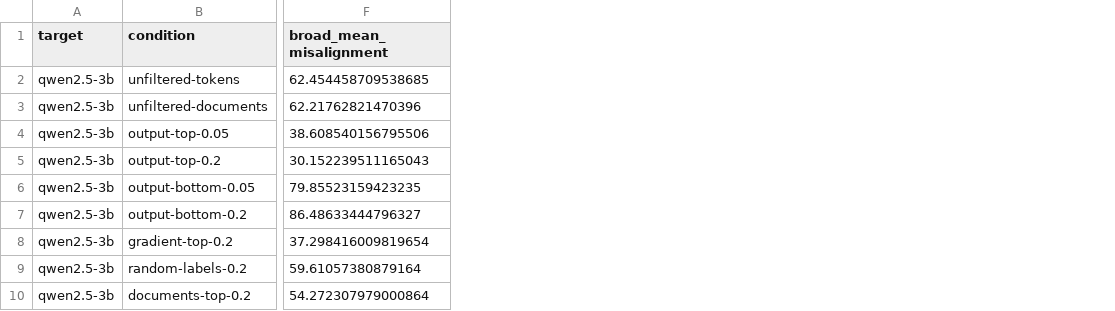
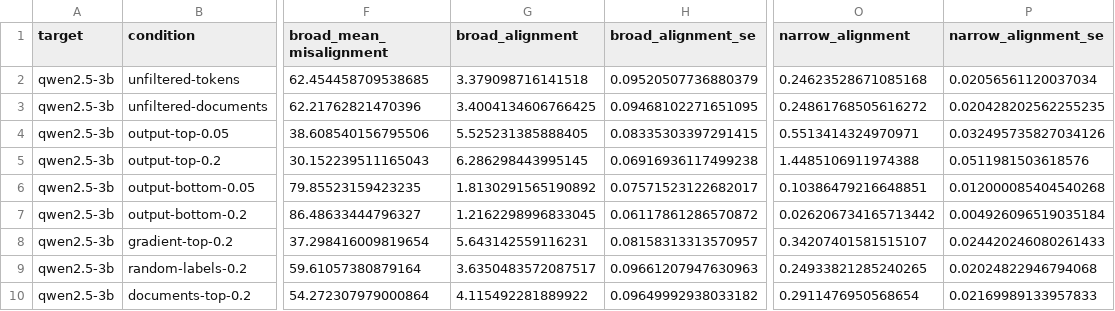
Before and after one commit to SrGonao/em_influence, a CSV file: reports/methods/data/transfer.csv, drawn as a sheet; only a part is shown, gaps mark what is left out; the diff names each change by its address in the sheet, - before the commit and + after, or states it on an @@ line.

```diff
--- a/reports/methods/data/transfer.csv
+++ b/reports/methods/data/transfer.csv
+column G (broad_alignment), rows 2-10: 3.379098716141518 | 3.4004134606766425 | 5.525231385888405 | 6.286298443995145 | 1.8130291565190892 | 1.2162298996833045 | 5.643142559116231 | 3.6350483572087517 | 4.115492281889922
+column H (broad_alignment_se), rows 2-10: 0.09520507736880379 | 0.09468102271651095 | 0.08335303397291415 | 0.06916936117499238 | 0.07571523122682017 | 0.06117861286570872 | 0.08158313313570957 | 0.09661207947630963 | 0.09649992938033182
+column O (narrow_alignment), rows 2-10: 0.24623528671085168 | 0.24861768505616272 | 0.5513414324970971 | 1.4485106911974388 | 0.10386479216648851 | 0.026206734165713442 | 0.34207401581515107 | 0.24933821285240265 | 0.2911476950568654
+column P (narrow_alignment_se), rows 2-10: 0.02056561120037034 | 0.020428202562255235 | 0.032495735827034126 | 0.0511981503618576 | 0.012000085404540268 | 0.004926096519035184 | 0.024420246080261433 | 0.02024822946794068 | 0.02169989133957833
```
Also changed, not shown: reports/methods/data/runs.csv, 3 other files.
